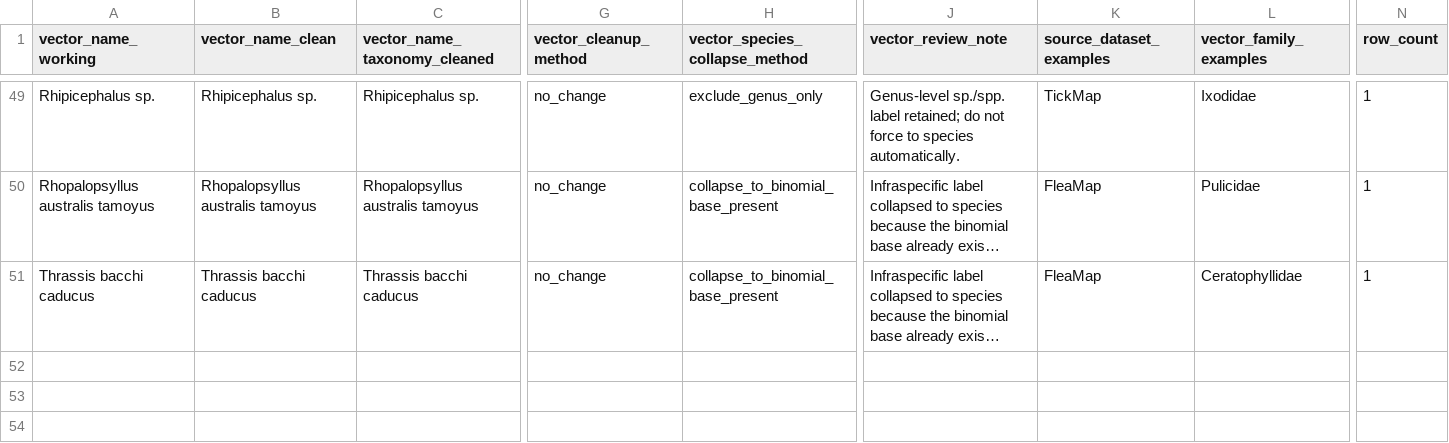
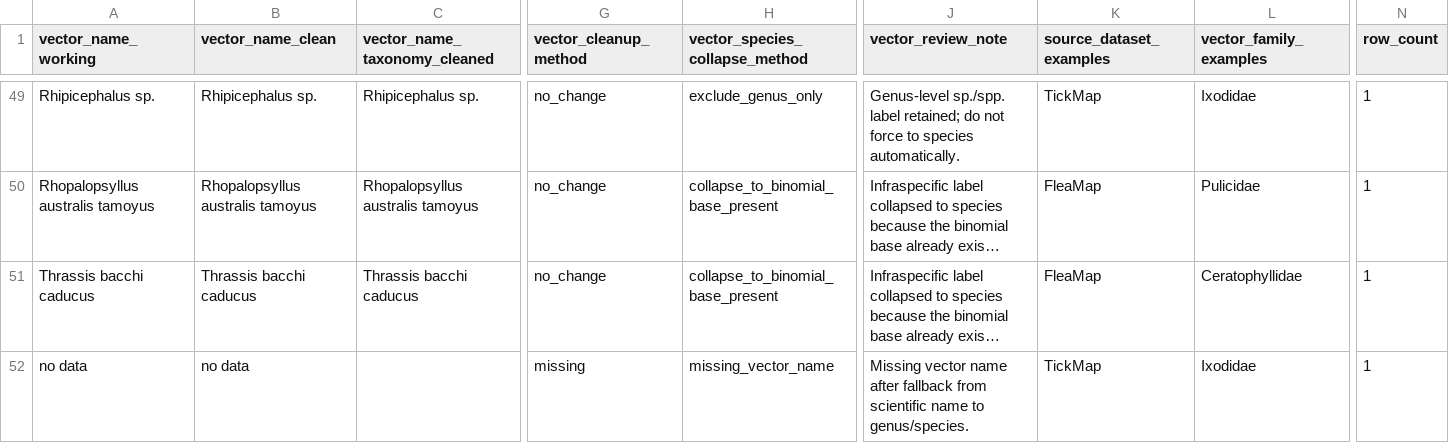
Before and after one commit to BioDivHealth/pathogen-associations, a CSV file: pathogen_association_data/staged/vectormap/outputs/vectormap_vector_taxonomy_review_needed.csv, drawn as a sheet; only a part is shown, gaps mark what is left out; long unchanged cells end in …; rows hold the shown columns only; the diff names each change by its address in the sheet, - before the commit and + after, or states it on an @@ line.

```diff
--- a/pathogen_association_data/staged/vectormap/outputs/vectormap_vector_taxonomy_review_needed.csv
+++ b/pathogen_association_data/staged/vectormap/outputs/vectormap_vector_taxonomy_review_needed.csv
+row 52: no data | no data |  | missing | missing_vector_name | Missing vector name after fallback from scientific name to genus/species. | TickMap | Ixodidae | 1
```
Also changed, not shown: pathogen_association_data/evidence/host_vector/vector_host_links_analysis_summary.csv, pathogen_association_data/evidence/vector_screening/disease_vector_links_taxonomy_cleaned_competence_annotated.csv, 18 other files.
